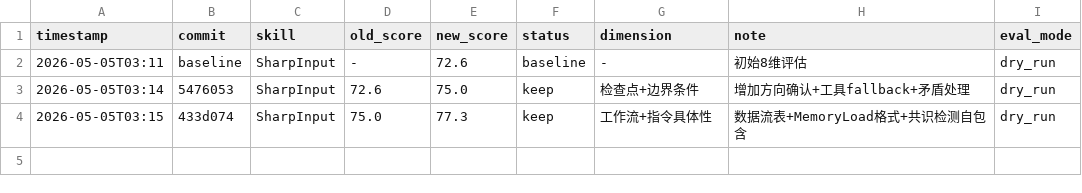
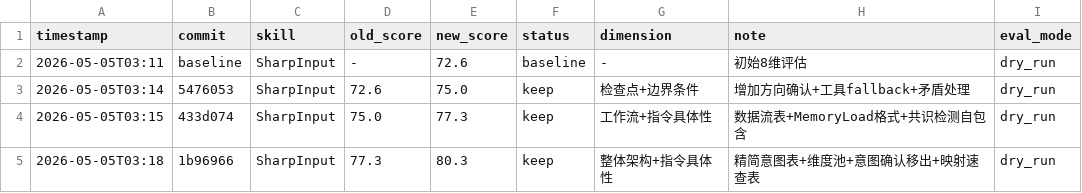
Before and after one commit to gaoyechen/SharpInput, a TSV file: results.tsv, drawn as a sheet; the diff names each change by its address in the sheet, - before the commit and + after, or states it on an @@ line.

Commit message:
add darwin optimization result card

```diff
--- a/results.tsv
+++ b/results.tsv
+row 5: 2026-05-05T03:18 | 1b96966 | SharpInput | 77.3 | 80.3 | keep | 整体架构+指令具体性 | 精简意图表+维度池+意图确认移出+映射速查表 | dry_run
```
Also changed, not shown: 1 other file.
